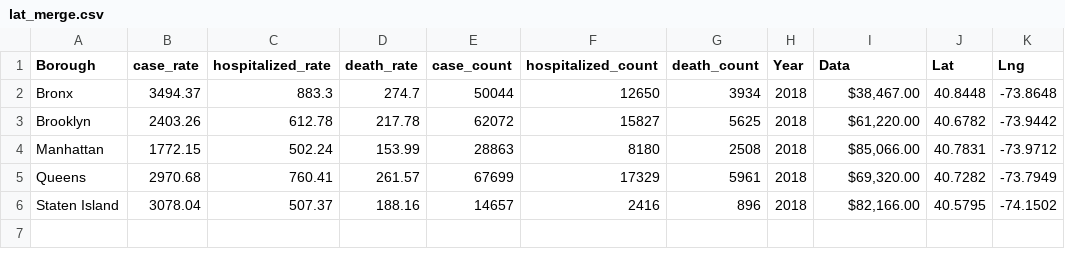
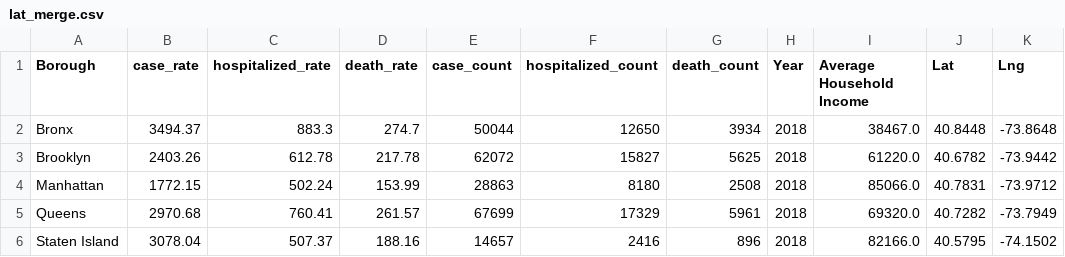
Before and after one commit to AMHlocal/Covid-19-and-NYC-Boroughs, a CSV file: data_set/lat_merge.csv, drawn as a sheet.

Commit message:
readding original data cleaning file from past commit to fix broken workbook

```diff
--- a/data_set/lat_merge.csv
+++ b/data_set/lat_merge.csv
@@ -1,6 +1,6 @@
-Borough,case_rate,hospitalized_rate,death_rate,case_count,hospitalized_count,death_count,Year, Data ,Lat,Lng
-Bronx,3494.37,883.3,274.7,50044,12650,3934,2018," $38,467.00 ",40.8448,-73.8648
-Brooklyn,2403.26,612.78,217.78,62072,15827,5625,2018," $61,220.00 ",40.6782,-73.9442
-Manhattan,1772.15,502.24,153.99,28863,8180,2508,2018," $85,066.00 ",40.7831,-73.9712
-Queens,2970.68,760.41,261.57,67699,17329,5961,2018," $69,320.00 ",40.7282,-73.7949
-Staten Island,3078.04,507.37,188.16,14657,2416,896,2018," $82,166.00 ",40.5795,-74.1502
+Borough,case_rate,hospitalized_rate,death_rate,case_count,hospitalized_count,death_count,Year,Average Household Income,Lat,Lng
+Bronx,3494.37,883.3,274.7,50044,12650,3934,2018,38467.0,40.8448,-73.8648
+Brooklyn,2403.26,612.78,217.78,62072,15827,5625,2018,61220.0,40.6782,-73.9442
+Manhattan,1772.15,502.24,153.99,28863,8180,2508,2018,85066.0,40.7831,-73.9712
+Queens,2970.68,760.41,261.57,67699,17329,5961,2018,69320.0,40.7282,-73.7949
+Staten Island,3078.04,507.37,188.16,14657,2416,896,2018,82166.0,40.5795,-74.1502
```
Also changed, not shown: 2 other files.
